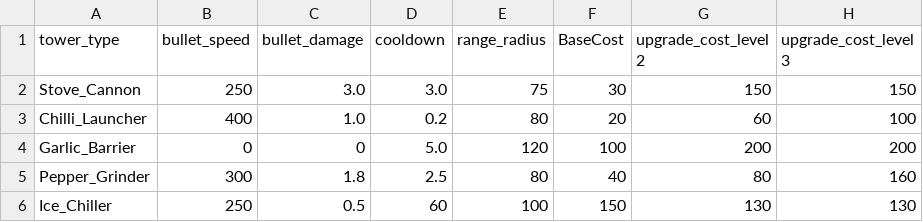
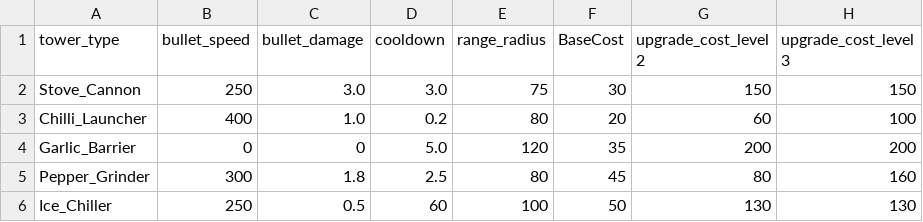
Before and after one commit to iniArsat/TD-Ikadev-main, a CSV file: data/tower_data.csv, drawn as a sheet.

```diff
--- a/data/tower_data.csv
+++ b/data/tower_data.csv
@@ -3,4 +3,4 @@ Stove_Cannon,250,3.0,3.0,75,30,150,150
 Chilli_Launcher,400,1.0,0.2,80,20,60,100
-Garlic_Barrier,0,0,5.0,120,100,200,200
-Pepper_Grinder,300,1.8,2.5,80,40,80,160
-Ice_Chiller,250,0.5,60,100,150,130,130
+Garlic_Barrier,0,0,5.0,120,35,200,200
+Pepper_Grinder,300,1.8,2.5,80,45,80,160
+Ice_Chiller,250,0.5,60,100,50,130,130
```
Also changed, not shown: 12 other files.
